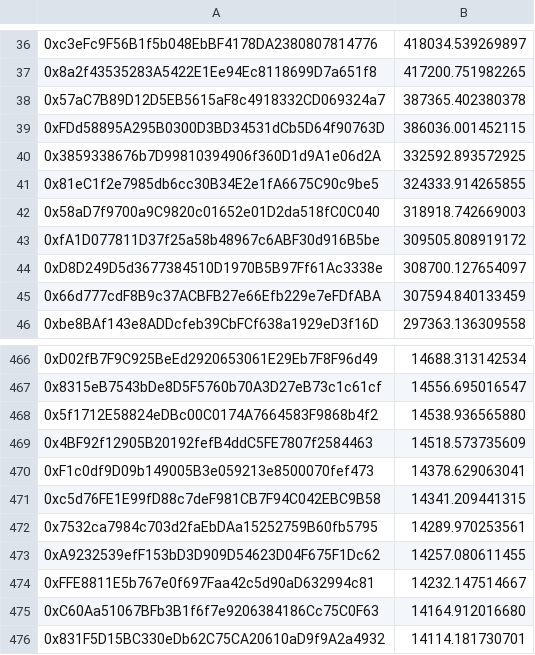
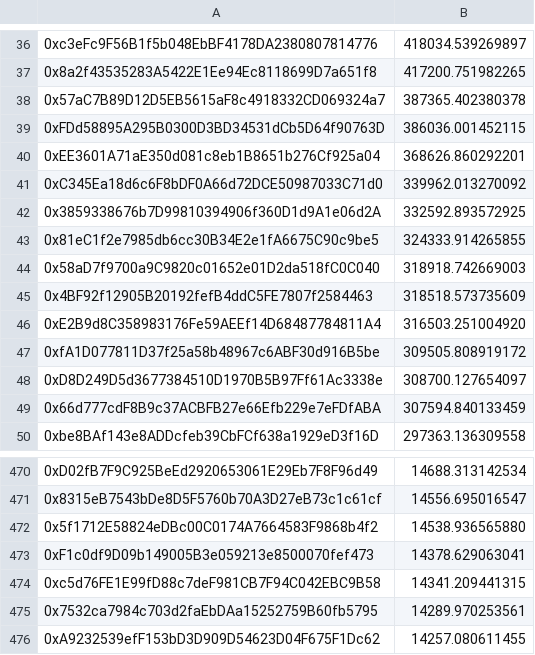
Before and after one commit to Maia-DAO/migration-orchestrator, a CSV file: consolidated_output/bHermes_FINAL.csv, drawn as a sheet; only a part is shown, gaps mark what is left out; the shorter side is filled out with more unchanged rows.

Commit message:
fix json entries in consolidat jsons

```diff
--- a/consolidated_output/bHermes_FINAL.csv
+++ b/consolidated_output/bHermes_FINAL.csv
@@ -39,2 +39,4 @@
 0xFDd58895A295B0300D3BD34531dCb5D64f90763D,386036.001452115
+0xEE3601A71aE350d081c8eb1B8651b276Cf925a04,368626.860292201
+0xC345Ea18d6c6F8bDF0A66d72DCE50987033C71d0,339962.013270092
 0x3859338676b7D99810394906f360D1d9A1e06d2A,332592.893572925
@@ -42,2 +44,4 @@
 0x58aD7f9700a9C9820c01652e01D2da518fC0C040,318918.742669003
+0x4BF92f12905B20192fefB4ddC5FE7807f2584463,318518.573735609
+0xE2B9d8C358983176Fe59AEEf14D68487784811A4,316503.251004920
 0xfA1D077811D37f25a58b48967c6ABF30d916B5be,309505.808919172
@@ -468,3 +472,2 @@
 0x5f1712E58824eDBc00C0174A7664583F9868b4f2,14538.936565880
-0x4BF92f12905B20192fefB4ddC5FE7807f2584463,14518.573735609
 0xF1c0df9D09b149005B3e059213e8500070fef473,14378.629063041
```
Also changed, not shown: 11 other files.
